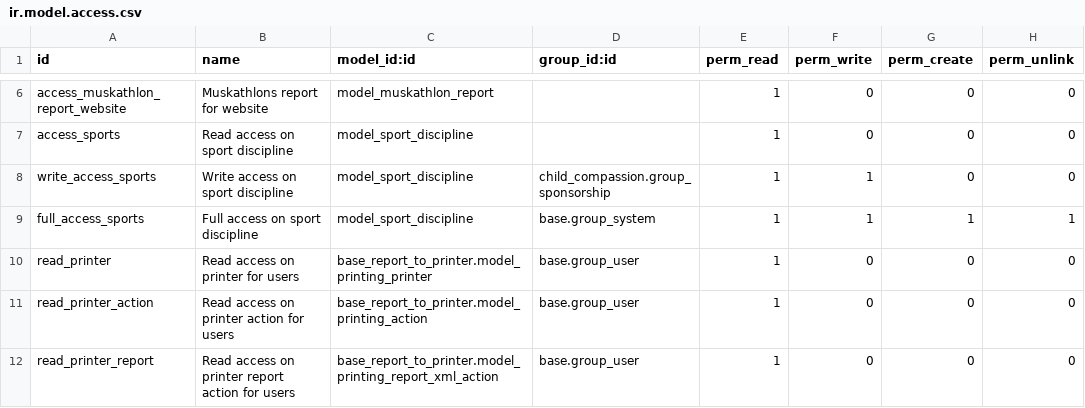
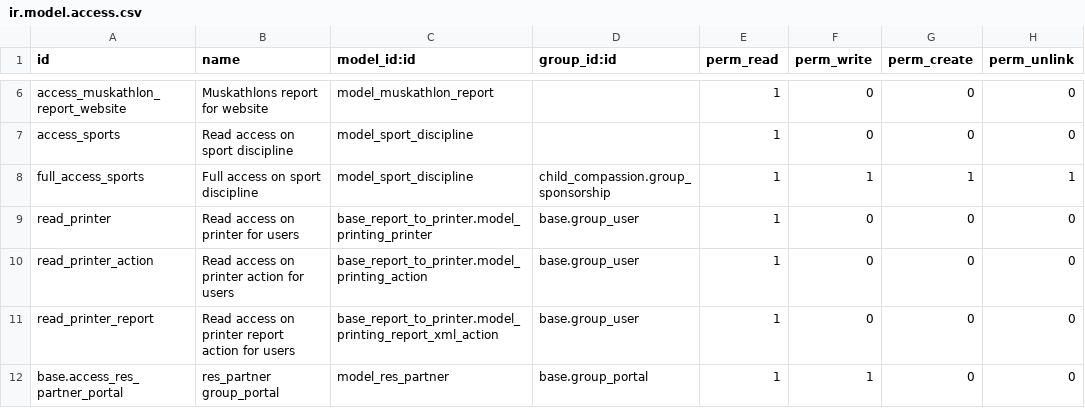
Before and after one commit to CompassionCH/compassion-switzerland, a CSV file: muskathlon/security/ir.model.access.csv, drawn as a sheet; only a part is shown, gaps mark what is left out; the shorter side is filled out with more unchanged rows.

Commit message:
FIX access to sport discipline for compassion users

```diff
--- a/muskathlon/security/ir.model.access.csv
+++ b/muskathlon/security/ir.model.access.csv
@@ -7,4 +7,3 @@ access_muskathlon_report_website,Muskathlons report for website,model_muskathlon
 access_sports,Read access on sport discipline,model_sport_discipline,,1,0,0,0
-write_access_sports,Write access on sport discipline,model_sport_discipline,child_compassion.group_sponsorship,1,1,0,0
-full_access_sports,Full access on sport discipline,model_sport_discipline,base.group_system,1,1,1,1
+full_access_sports,Full access on sport discipline,model_sport_discipline,child_compassion.group_sponsorship,1,1,1,1
 read_printer,Read access on printer for users,base_report_to_printer.model_printing_printer,base.group_user,1,0,0,0
```
